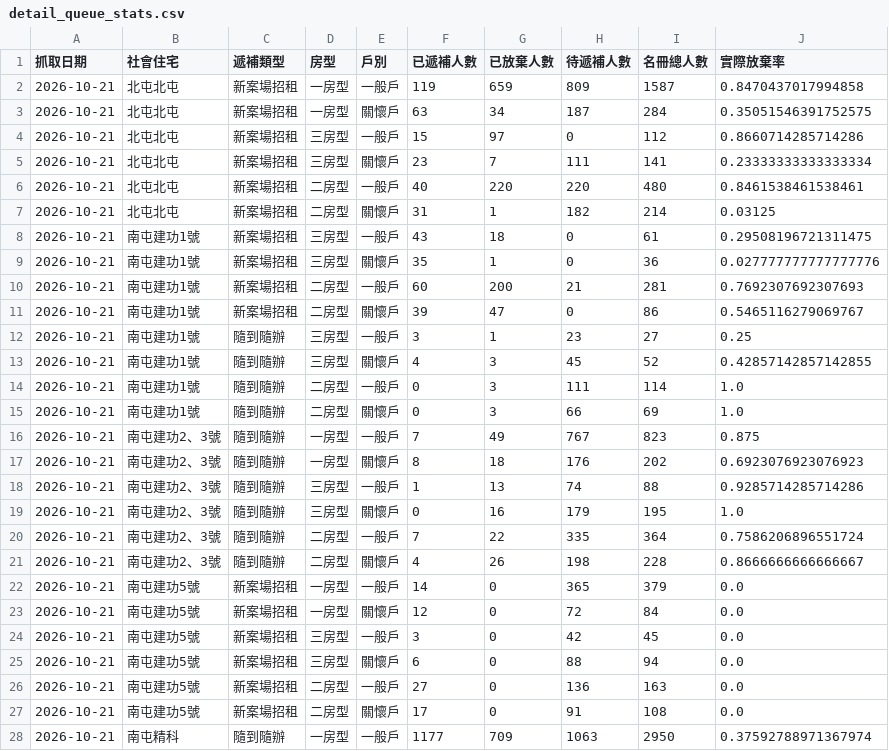
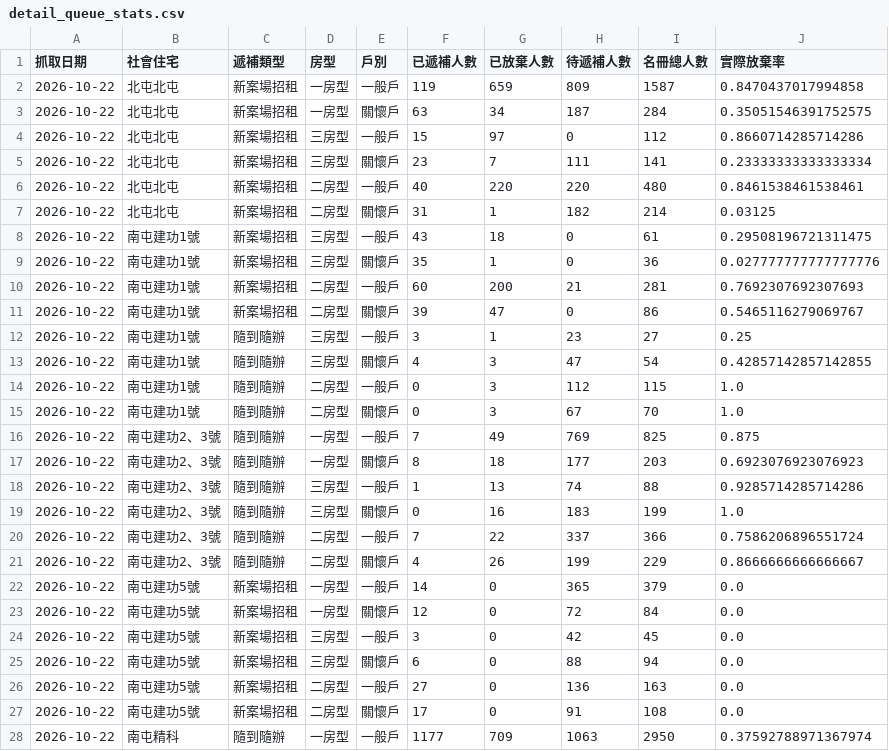
Before and after one commit to abula56/social_housing_tracker, a CSV file: detail_queue_stats.csv, drawn as a sheet; only a part is shown; the diff covers the shown part only.

```diff
--- a/detail_queue_stats.csv
+++ b/detail_queue_stats.csv
@@ -1,28 +1,28 @@
 抓取日期,社會住宅,遞補類型,房型,戶別,已遞補人數,已放棄人數,待遞補人數,名冊總人數,實際放棄率
-2026-10-21,北屯北屯,新案場招租,一房型,一般戶,119,659,809,1587,0.8470437017994858
-2026-10-21,北屯北屯,新案場招租,一房型,關懷戶,63,34,187,284,0.35051546391752575
-2026-10-21,北屯北屯,新案場招租,三房型,一般戶,15,97,0,112,0.8660714285714286
-2026-10-21,北屯北屯,新案場招租,三房型,關懷戶,23,7,111,141,0.23333333333333334
-2026-10-21,北屯北屯,新案場招租,二房型,一般戶,40,220,220,480,0.8461538461538461
-2026-10-21,北屯北屯,新案場招租,二房型,關懷戶,31,1,182,214,0.03125
-2026-10-21,南屯建功1號,新案場招租,三房型,一般戶,43,18,0,61,0.29508196721311475
-2026-10-21,南屯建功1號,新案場招租,三房型,關懷戶,35,1,0,36,0.027777777777777776
-2026-10-21,南屯建功1號,新案場招租,二房型,一般戶,60,200,21,281,0.7692307692307693
-2026-10-21,南屯建功1號,新案場招租,二房型,關懷戶,39,47,0,86,0.5465116279069767
-2026-10-21,南屯建功1號,隨到隨辦,三房型,一般戶,3,1,23,27,0.25
-2026-10-21,南屯建功1號,隨到隨辦,三房型,關懷戶,4,3,45,52,0.42857142857142855
-2026-10-21,南屯建功1號,隨到隨辦,二房型,一般戶,0,3,111,114,1.0
-2026-10-21,南屯建功1號,隨到隨辦,二房型,關懷戶,0,3,66,69,1.0
-2026-10-21,南屯建功2、3號,隨到隨辦,一房型,一般戶,7,49,767,823,0.875
-2026-10-21,南屯建功2、3號,隨到隨辦,一房型,關懷戶,8,18,176,202,0.6923076923076923
-2026-10-21,南屯建功2、3號,隨到隨辦,三房型,一般戶,1,13,74,88,0.9285714285714286
-2026-10-21,南屯建功2、3號,隨到隨辦,三房型,關懷戶,0,16,179,195,1.0
-2026-10-21,南屯建功2、3號,隨到隨辦,二房型,一般戶,7,22,335,364,0.7586206896551724
-2026-10-21,南屯建功2、3號,隨到隨辦,二房型,關懷戶,4,26,198,228,0.8666666666666667
-2026-10-21,南屯建功5號,新案場招租,一房型,一般戶,14,0,365,379,0.0
-2026-10-21,南屯建功5號,新案場招租,一房型,關懷戶,12,0,72,84,0.0
-2026-10-21,南屯建功5號,新案場招租,三房型,一般戶,3,0,42,45,0.0
-2026-10-21,南屯建功5號,新案場招租,三房型,關懷戶,6,0,88,94,0.0
-2026-10-21,南屯建功5號,新案場招租,二房型,一般戶,27,0,136,163,0.0
-2026-10-21,南屯建功5號,新案場招租,二房型,關懷戶,17,0,91,108,0.0
-2026-10-21,南屯精科,隨到隨辦,一房型,一般戶,1177,709,1063,2950,0.37592788971367974
+2026-10-22,北屯北屯,新案場招租,一房型,一般戶,119,659,809,1587,0.8470437017994858
+2026-10-22,北屯北屯,新案場招租,一房型,關懷戶,63,34,187,284,0.35051546391752575
+2026-10-22,北屯北屯,新案場招租,三房型,一般戶,15,97,0,112,0.8660714285714286
+2026-10-22,北屯北屯,新案場招租,三房型,關懷戶,23,7,111,141,0.23333333333333334
+2026-10-22,北屯北屯,新案場招租,二房型,一般戶,40,220,220,480,0.8461538461538461
+2026-10-22,北屯北屯,新案場招租,二房型,關懷戶,31,1,182,214,0.03125
+2026-10-22,南屯建功1號,新案場招租,三房型,一般戶,43,18,0,61,0.29508196721311475
+2026-10-22,南屯建功1號,新案場招租,三房型,關懷戶,35,1,0,36,0.027777777777777776
+2026-10-22,南屯建功1號,新案場招租,二房型,一般戶,60,200,21,281,0.7692307692307693
+2026-10-22,南屯建功1號,新案場招租,二房型,關懷戶,39,47,0,86,0.5465116279069767
+2026-10-22,南屯建功1號,隨到隨辦,三房型,一般戶,3,1,23,27,0.25
+2026-10-22,南屯建功1號,隨到隨辦,三房型,關懷戶,4,3,47,54,0.42857142857142855
+2026-10-22,南屯建功1號,隨到隨辦,二房型,一般戶,0,3,112,115,1.0
+2026-10-22,南屯建功1號,隨到隨辦,二房型,關懷戶,0,3,67,70,1.0
+2026-10-22,南屯建功2、3號,隨到隨辦,一房型,一般戶,7,49,769,825,0.875
+2026-10-22,南屯建功2、3號,隨到隨辦,一房型,關懷戶,8,18,177,203,0.6923076923076923
+2026-10-22,南屯建功2、3號,隨到隨辦,三房型,一般戶,1,13,74,88,0.9285714285714286
+2026-10-22,南屯建功2、3號,隨到隨辦,三房型,關懷戶,0,16,183,199,1.0
+2026-10-22,南屯建功2、3號,隨到隨辦,二房型,一般戶,7,22,337,366,0.7586206896551724
+2026-10-22,南屯建功2、3號,隨到隨辦,二房型,關懷戶,4,26,199,229,0.8666666666666667
+2026-10-22,南屯建功5號,新案場招租,一房型,一般戶,14,0,365,379,0.0
+2026-10-22,南屯建功5號,新案場招租,一房型,關懷戶,12,0,72,84,0.0
+2026-10-22,南屯建功5號,新案場招租,三房型,一般戶,3,0,42,45,0.0
+2026-10-22,南屯建功5號,新案場招租,三房型,關懷戶,6,0,88,94,0.0
+2026-10-22,南屯建功5號,新案場招租,二房型,一般戶,27,0,136,163,0.0
+2026-10-22,南屯建功5號,新案場招租,二房型,關懷戶,17,0,91,108,0.0
+2026-10-22,南屯精科,隨到隨辦,一房型,一般戶,1177,709,1063,2950,0.37592788971367974
```
Also changed, not shown: 116 edited cells elsewhere in this file, 4 other files.
